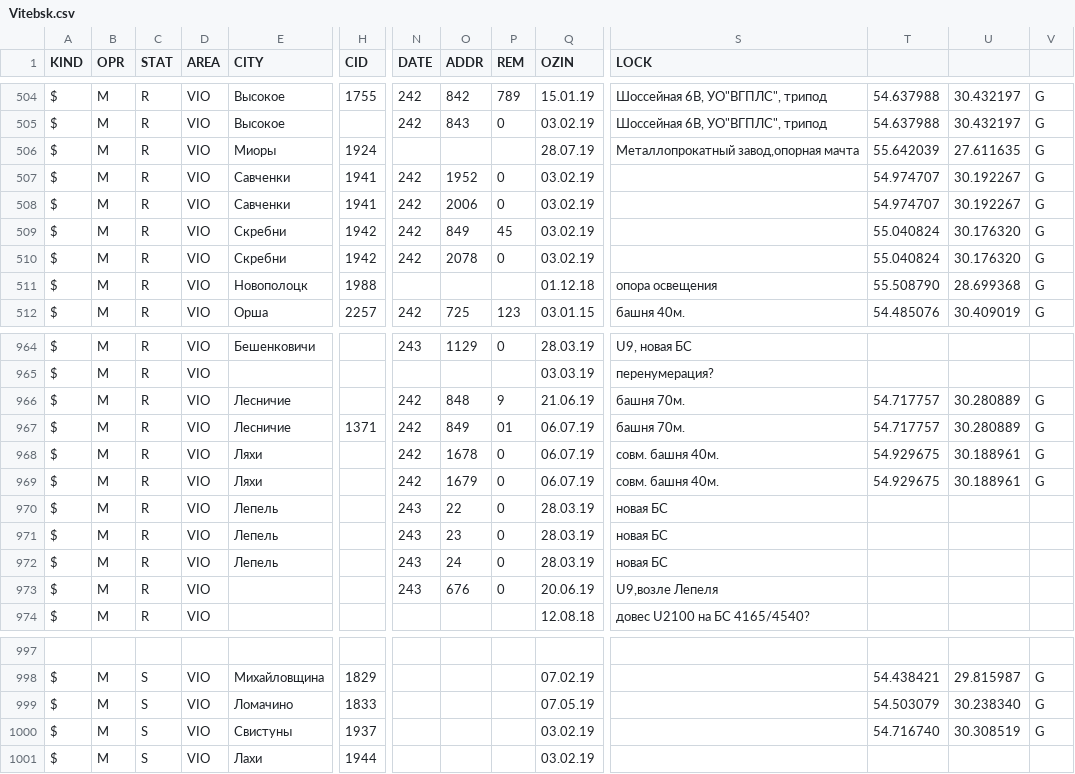
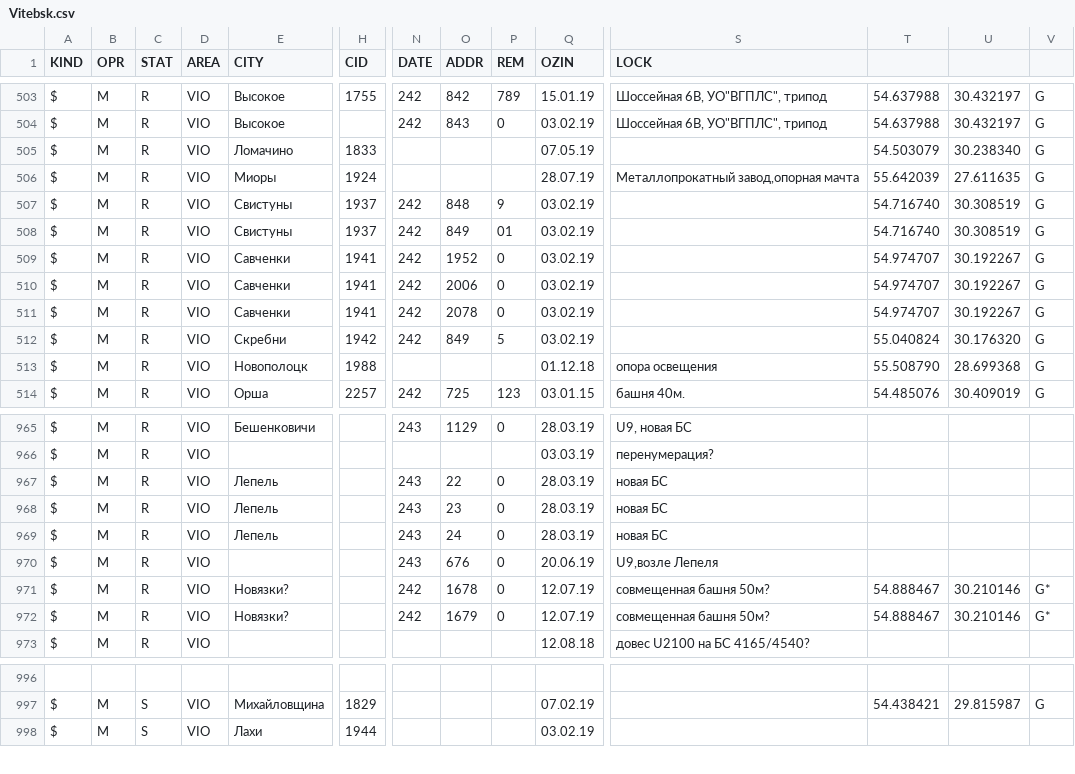
Before and after one commit to BYCellDatabase/csv, a CSV file: MTS/Vitebsk.csv, drawn as a sheet; only a part is shown, gaps mark what is left out; removed rows and columns are numbered as before the commit, all else as after; rows hold the shown columns only; the diff covers the shown part only; the diff names each change by its address in the sheet, - before the commit and + after, or states it on an @@ line.

Commit message:
2 files | M  MTS/Vitebsk.csv, M  Velcom/Vitebsk.csv

```diff
--- a/MTS/Vitebsk.csv
+++ b/MTS/Vitebsk.csv
+row 505: $ | M | R | VIO | Ломачино | 1833 |  |  |  | 07.05.19 |  | 54.503079 | 30.238340 | G
+row 507: $ | M | R | VIO | Свистуны | 1937 | 242 | 848 | 9 | 03.02.19 |  | 54.716740 | 30.308519 | G
+row 508: $ | M | R | VIO | Свистуны | 1937 | 242 | 849 | 01 | 03.02.19 |  | 54.716740 | 30.308519 | G
-E511 (CITY): Скребни
+E511 (CITY): Савченки
-H511 (CID): 1942
+H511 (CID): 1941
-O511 (ADDR): 849
+O511 (ADDR): 2078
-P511 (REM): 45
+P511 (REM): 0
-T511: 55.040824
+T511: 54.974707
-U511: 30.176320
+U511: 30.192267
-O512 (ADDR): 2078
+O512 (ADDR): 849
-P512 (REM): 0
+P512 (REM): 5
-row 966: $ | M | R | VIO | Лесничие |  | 242 | 848 | 9 | 21.06.19 | башня 70м. | 54.717757 | 30.280889 | G
-row 967: $ | M | R | VIO | Лесничие | 1371 | 242 | 849 | 01 | 06.07.19 | башня 70м. | 54.717757 | 30.280889 | G
-row 968: $ | M | R | VIO | Ляхи |  | 242 | 1678 | 0 | 06.07.19 | совм. башня 40м. | 54.929675 | 30.188961 | G
-row 969: $ | M | R | VIO | Ляхи |  | 242 | 1679 | 0 | 06.07.19 | совм. башня 40м. | 54.929675 | 30.188961 | G
+row 971: $ | M | R | VIO | Новязки? |  | 242 | 1678 | 0 | 12.07.19 | совмещенная башня 50м? | 54.888467 | 30.210146 | G*
+row 972: $ | M | R | VIO | Новязки? |  | 242 | 1679 | 0 | 12.07.19 | совмещенная башня 50м? | 54.888467 | 30.210146 | G*
-row 999: $ | M | S | VIO | Ломачино | 1833 |  |  |  | 07.05.19 |  | 54.503079 | 30.238340 | G
-row 1000: $ | M | S | VIO | Свистуны | 1937 |  |  |  | 03.02.19 |  | 54.716740 | 30.308519 | G
```
Also changed, not shown: 2 removed rows and 3 edited cells elsewhere in this file, Velcom/Vitebsk.csv.
